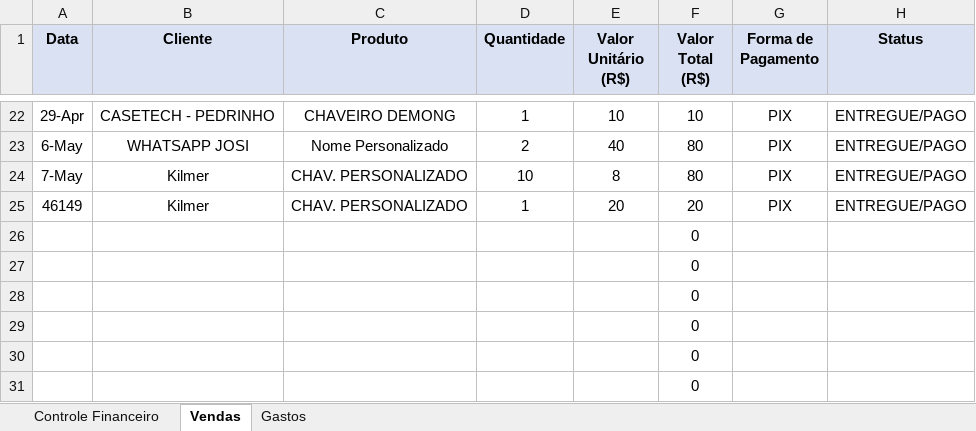
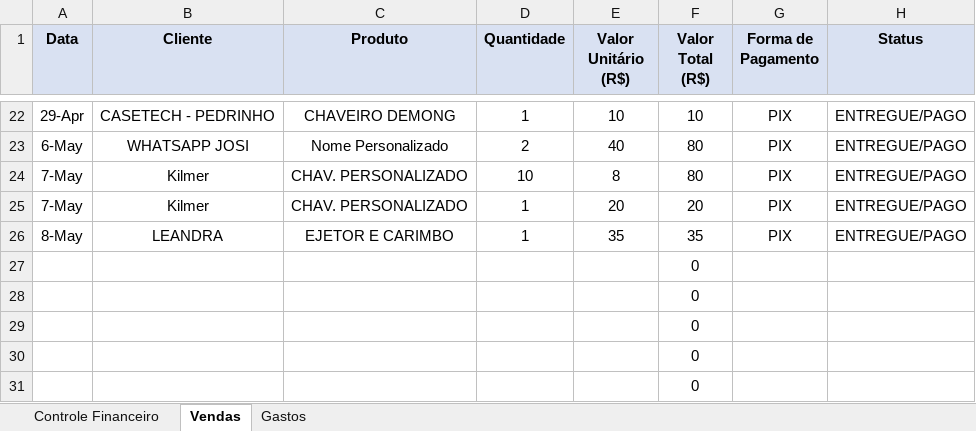
Before and after one commit to ClaudioSperb/impressao-3D, an Excel workbook: Impressao 3D/Planilha_Conexao_3D_Criativa.xlsx, sheet Vendas, drawn as a sheet; only a part is shown, gaps mark what is left out; values as stored, in another font and other column widths than the file's, no borders; removed rows and columns are numbered as before the commit, all else as after; the diff names each change by its address in the sheet, - before the commit and + after, or states it on an @@ line.

```diff
--- a/Impressao 3D/Planilha_Conexao_3D_Criativa.xlsx (sheet Vendas)
+++ b/Impressao 3D/Planilha_Conexao_3D_Criativa.xlsx (sheet Vendas)
-A25 (Data): 46149
+A25 (Data): 7-May
-row 26:  |  |  |  |  | 0
+row 26: 8-May | LEANDRA | EJETOR E CARIMBO | 1 | 35 | 35 | PIX | ENTREGUE/PAGO
```
Also changed, not shown: 1 other file.
